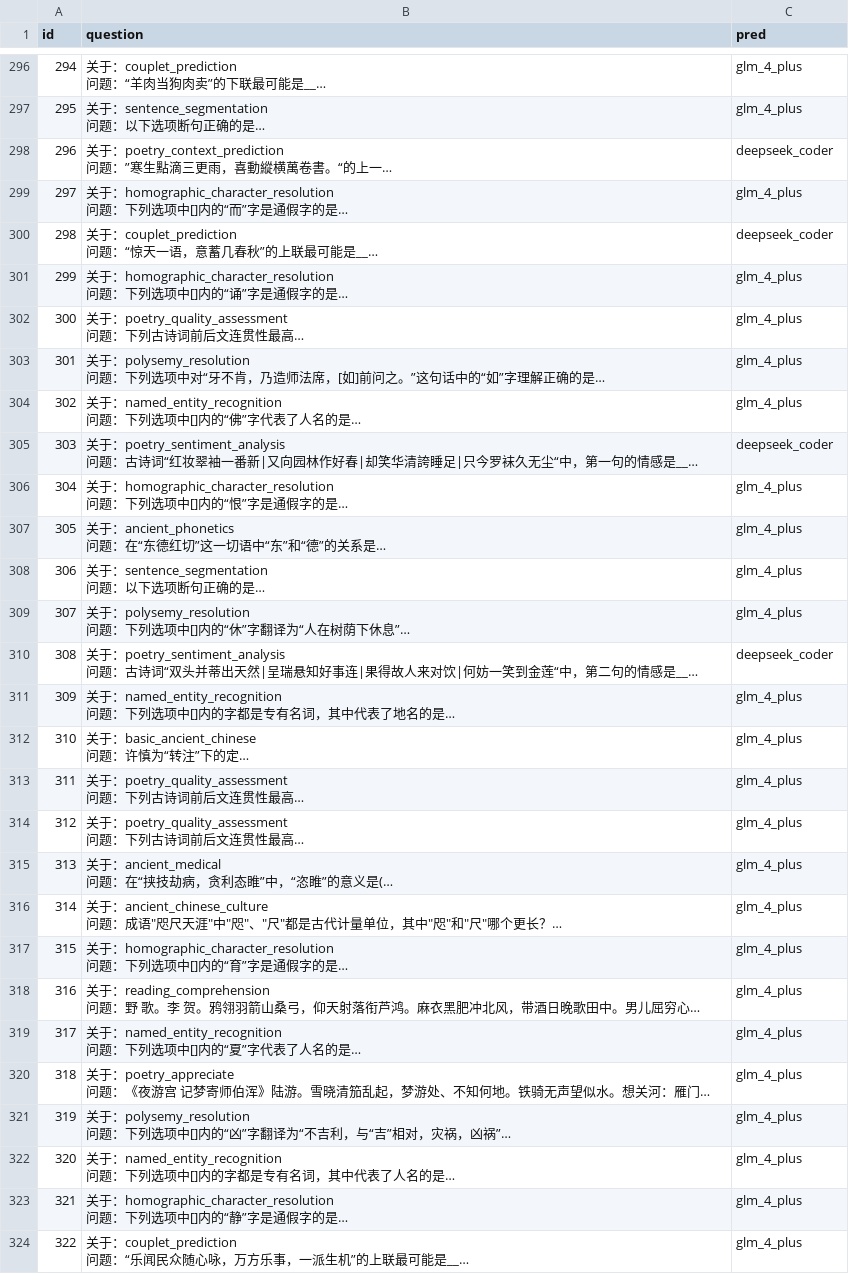
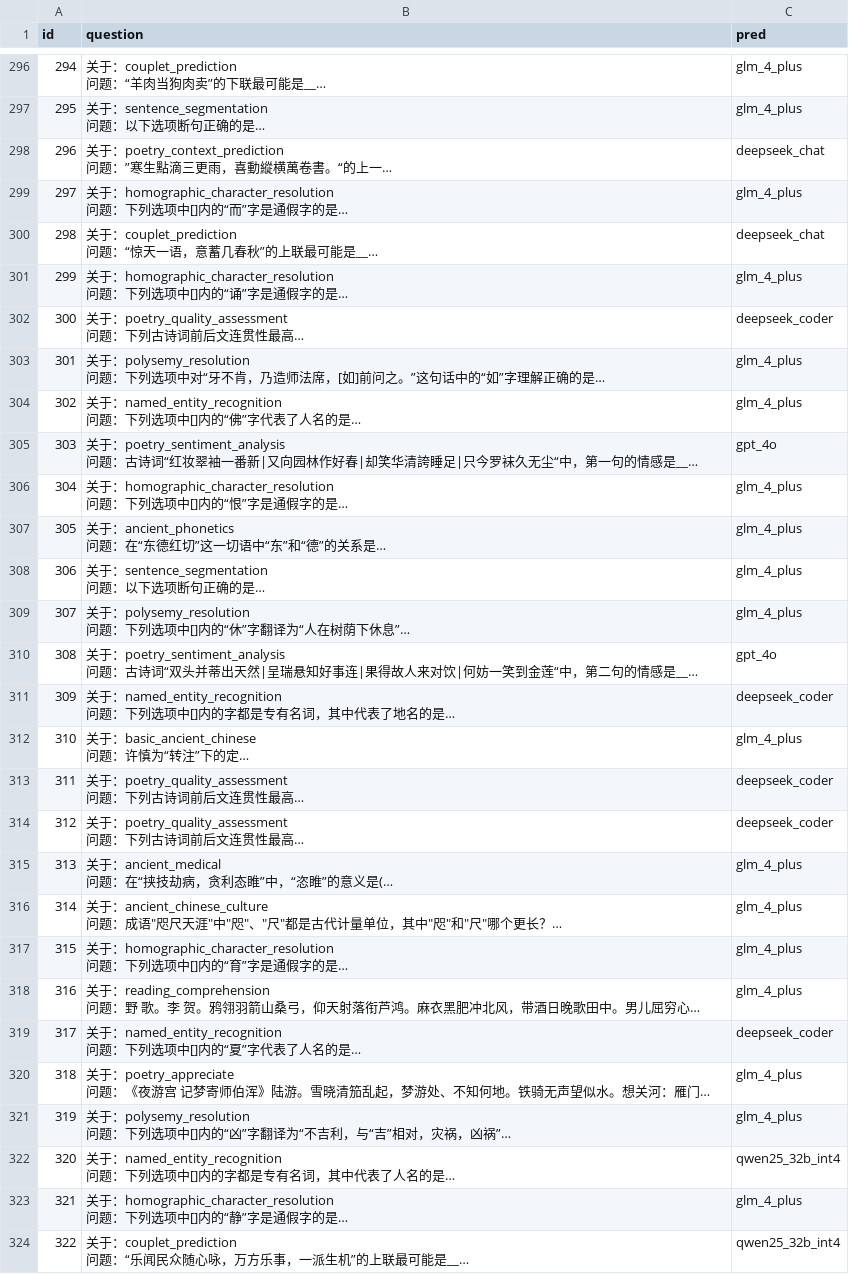
Before and after one commit to zulk2002/LLM_routing, a CSV file: Demo/result_KNN/aclue_test_pred.csv, drawn as a sheet; only a part is shown, gaps mark what is left out; long unchanged cells end in …; the diff covers the shown part only; the diff names each change by its address in the sheet, - before the commit and + after, or states it on an @@ line.

```diff
--- a/Demo/result_KNN/aclue_test_pred.csv
+++ b/Demo/result_KNN/aclue_test_pred.csv
-C298 (pred): deepseek_coder
+C298 (pred): deepseek_chat
-C300 (pred): deepseek_coder
+C300 (pred): deepseek_chat
-C302 (pred): glm_4_plus
+C302 (pred): deepseek_coder
-C305 (pred): deepseek_coder
+C305 (pred): gpt_4o
-C310 (pred): deepseek_coder
+C310 (pred): gpt_4o
-C311 (pred): glm_4_plus
+C311 (pred): deepseek_coder
-C313:C314 (pred): glm_4_plus
+C313:C314 (pred): deepseek_coder
-C319 (pred): glm_4_plus
+C319 (pred): deepseek_coder
-C322 (pred): glm_4_plus
+C322 (pred): qwen25_32b_int4
-C324 (pred): glm_4_plus
+C324 (pred): qwen25_32b_int4
```
Also changed, not shown: 152 edited cells elsewhere in this file, Demo/result_KNN/arc_c_test_pred.csv, Demo/result_KNN/cmmlu_test_pred.csv, 8 other files.
